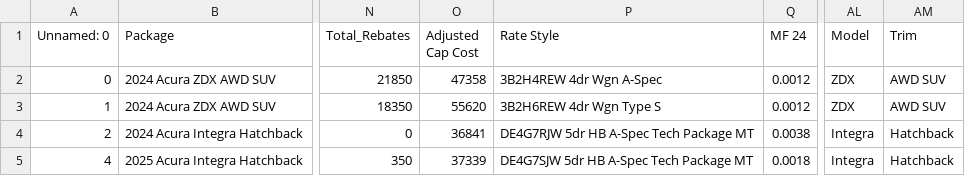
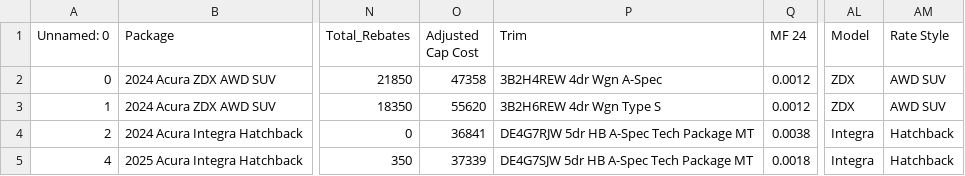
Before and after one commit to favasmfsm/montage, a CSV file: data/merged_data_v3.csv, drawn as a sheet; only a part is shown, gaps mark what is left out; the diff names each change by its address in the sheet, - before the commit and + after, or states it on an @@ line.

Commit message:
photo and trim vs style

```diff
--- a/data/merged_data_v3.csv
+++ b/data/merged_data_v3.csv
-P1: Rate Style
+P1: Trim
-AM1: Trim
+AM1: Rate Style
```
Also changed, not shown: 1 other file.
